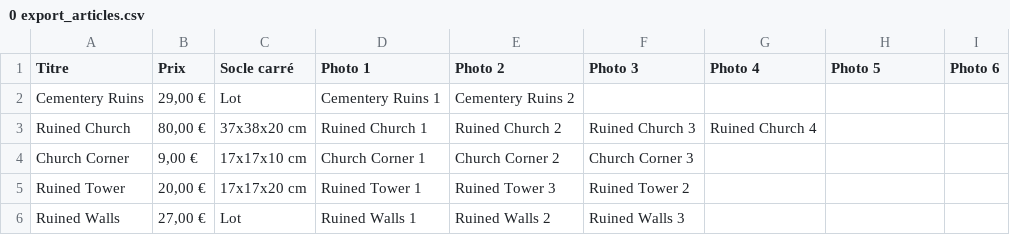
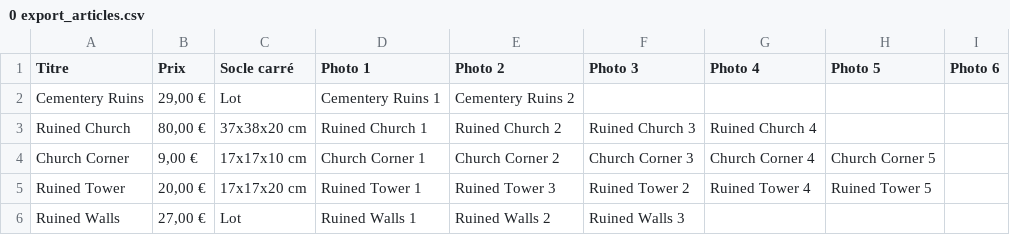
Before and after one commit to pheonix59540/MonSiteWeb, a CSV file: 3 Église en ruine/0 export_articles.csv, drawn as a sheet.

```diff
--- a/3 Église en ruine/0 export_articles.csv
+++ b/3 Église en ruine/0 export_articles.csv
@@ -3,4 +3,4 @@ Cementery Ruins;29,00 €;Lot;Cementery Ruins 1;Cementery Ruins 2;;;;
 Ruined Church;80,00 €;37x38x20 cm;Ruined Church 1;Ruined Church 2;Ruined Church 3;Ruined Church 4;;
-Church Corner;9,00 €;17x17x10 cm;Church Corner 1;Church Corner 2;Church Corner 3;;;
-Ruined Tower;20,00 €;17x17x20 cm;Ruined Tower 1;Ruined Tower 3;Ruined Tower 2;;;
+Church Corner;9,00 €;17x17x10 cm;Church Corner 1;Church Corner 2;Church Corner 3;Church Corner 4;Church Corner 5;
+Ruined Tower;20,00 €;17x17x20 cm;Ruined Tower 1;Ruined Tower 3;Ruined Tower 2;Ruined Tower 4;Ruined Tower 5;
 Ruined Walls;27,00 €;Lot;Ruined Walls 1;Ruined Walls 2;Ruined Walls 3;;;
```
Also changed, not shown: 11 other files.
